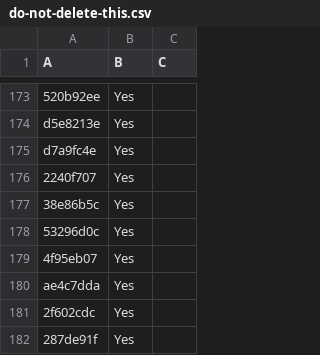
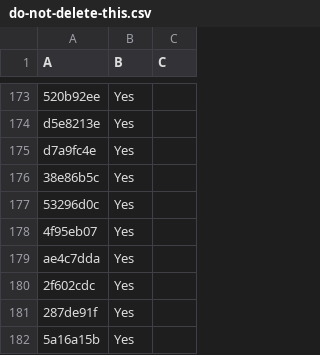
Before and after one commit to LightspeedBalls/data, a CSV file: do-not-delete-this.csv, drawn as a sheet; only a part is shown, gaps mark what is left out; the shorter side is filled out with more unchanged rows.

Commit message:
Update

```diff
--- a/do-not-delete-this.csv
+++ b/do-not-delete-this.csv
@@ -175,3 +175,2 @@ d5e8213e,Yes,
 d7a9fc4e,Yes,
-2240f707,Yes,
 38e86b5c,Yes,
```
